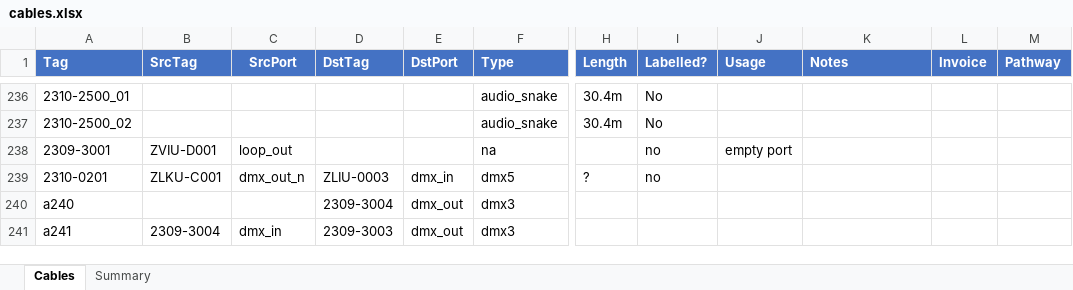
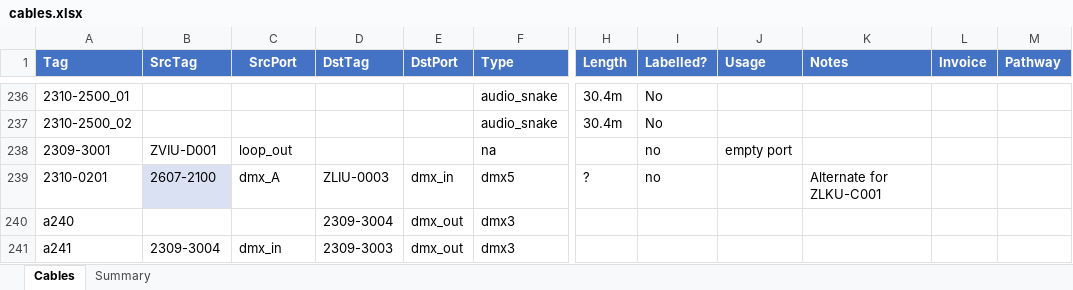
Before and after one commit to avmaint/uacdata, an Excel workbook: cables.xlsx, sheet Cables, drawn as a sheet; only a part is shown, gaps mark what is left out; values as stored, in another font and other column widths than the file's, no borders; table styles not drawn; the diff names each change by its address in the sheet, - before the commit and + after, or states it on an @@ line.

```diff
--- a/cables.xlsx (sheet Cables)
+++ b/cables.xlsx (sheet Cables)
-B239 (SrcTag): ZLKU-C001
+B239 (SrcTag): 2607-2100
-B239 fill: none
+B239 fill: #D9E1F2
-C239 (SrcPort): dmx_out_n
+C239 (SrcPort): dmx_A
-K239 (Notes): (empty)
+K239 (Notes): Alternate for ZLKU-C001
```
Also changed, not shown: network.xlsx, 1 other file.
